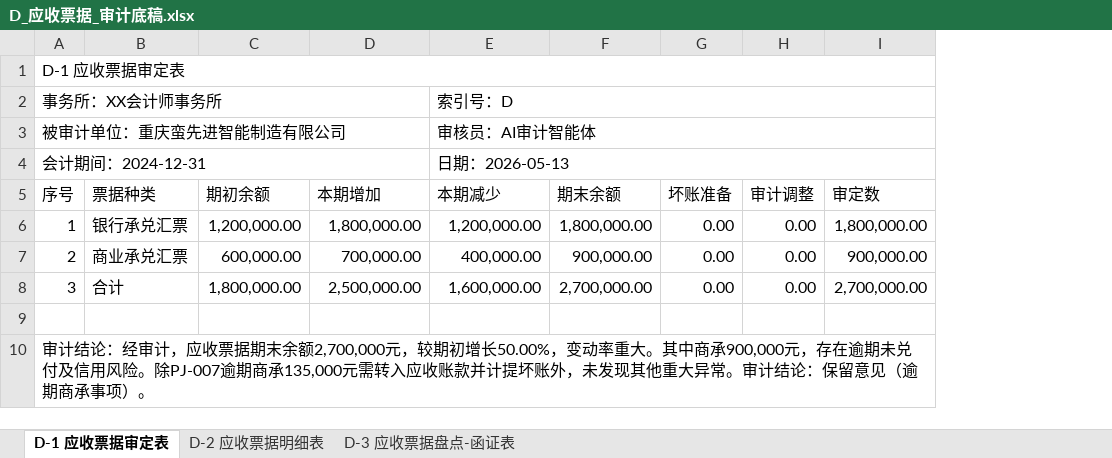
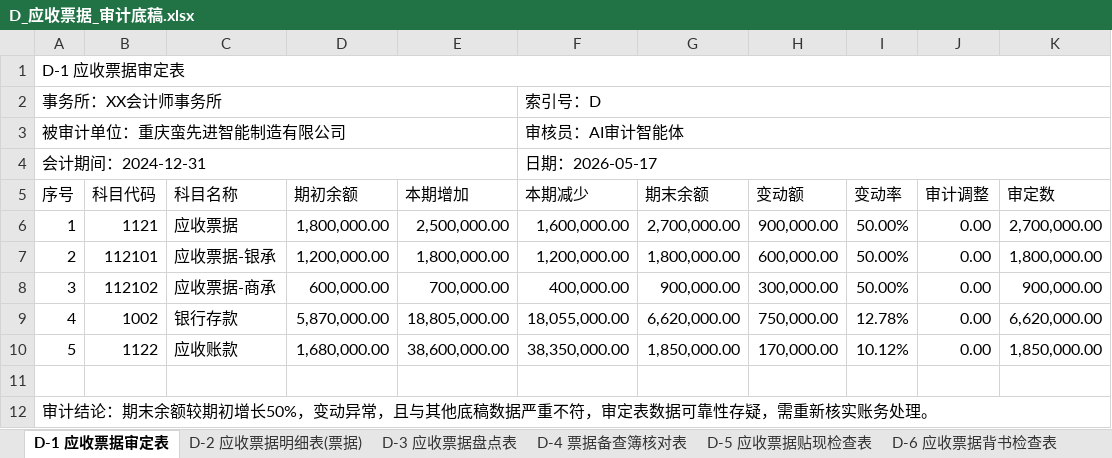
Before and after one commit to brocklist/audit-agent, an Excel workbook: demo_outputs/D_应收票据_审计底稿.xlsx, sheet D-1 应收票据审定表, drawn as a sheet; values as stored, in another font and other column widths than the file's, no cell formats; removed rows and columns are numbered as before the commit, all else as after; the diff names each change by its address in the sheet, - before the commit and + after, or states it on an @@ line.

```diff
--- a/demo_outputs/D_应收票据_审计底稿.xlsx (sheet D-1 应收票据审定表)
+++ b/demo_outputs/D_应收票据_审计底稿.xlsx (sheet D-1 应收票据审定表)
-sheet tab: D-2 应收票据明细表
+sheet tab: D-2 应收票据明细表(票据)
-sheet tab: D-3 应收票据盘点-函证表
+sheet tab: D-3 应收票据盘点表
+sheet tab: D-4 票据备查簿核对表
+sheet tab: D-5 应收票据贴现检查表
+sheet tab: D-6 应收票据背书检查表
-column B (票据种类), rows 6-7: 银行承兑汇票 | 商业承兑汇票
+column B (科目代码), rows 7-8: 112101 | 112102
+column C (科目名称), rows 7-8: 应收票据-银承 | 应收票据-商承
-column G (坏账准备), rows 6-7: 0.00 | 0.00
+column H (变动额), rows 7-8: 600,000.00 | 300,000.00
+column I (变动率), rows 7-8: 50.00% | 50.00%
-F4 (本期减少): 日期：2026-05-13
+F4 (本期减少): 日期：2026-05-17
+row 6: 1 | 1121 | 应收票据 | 1,800,000.00 | 2,500,000.00 | 1,600,000.00 | 2,700,000.00 | 900,000.00 | 50.00% | 0.00 | 2,700,000.00
-A7 (序号): 1
+A7 (序号): 2
-A8 (序号): 2
+A8 (序号): 3
-row 8: 3 | 合计 | 1,800,000.00 | 2,500,000.00 | 1,600,000.00 | 2,700,000.00 | 0.00 | 0.00 | 2,700,000.00
+row 9: 4 | 1002 | 银行存款 | 5,870,000.00 | 18,805,000.00 | 18,055,000.00 | 6,620,000.00 | 750,000.00 | 12.78% | 0.00 | 6,620,000.00
+row 10: 5 | 1122 | 应收账款 | 1,680,000.00 | 38,600,000.00 | 38,350,000.00 | 1,850,000.00 | 170,000.00 | 10.12% | 0.00 | 1,850,000.00
-A12 (序号): …计结论：经审计，应收票据期末余额2,700,000元，较期初增长50.00%，变动率重大。其中商承900,000元，存在逾期未兑付及信用风险。除PJ-007逾期商承135,000元需转入应收账款并计提坏账外，未发现其他重大异常。审计结论：保留意见（逾期商承事项）。
+A12 (序号): …计结论：期末余额较期初增长50%，变动异常，且与其他底稿数据严重不符，审定表数据可靠性存疑，需重新核实账务处理。
```
Also changed, not shown: sheet D-2 应收票据明细表(票据), sheet D-3 应收票据盘点表, other sheet tabs, cell formats, demo_outputs/C_货币资金_审计底稿.xlsx, demo_outputs/E_其他应收款_审计底稿.xlsx, 40 other files.
